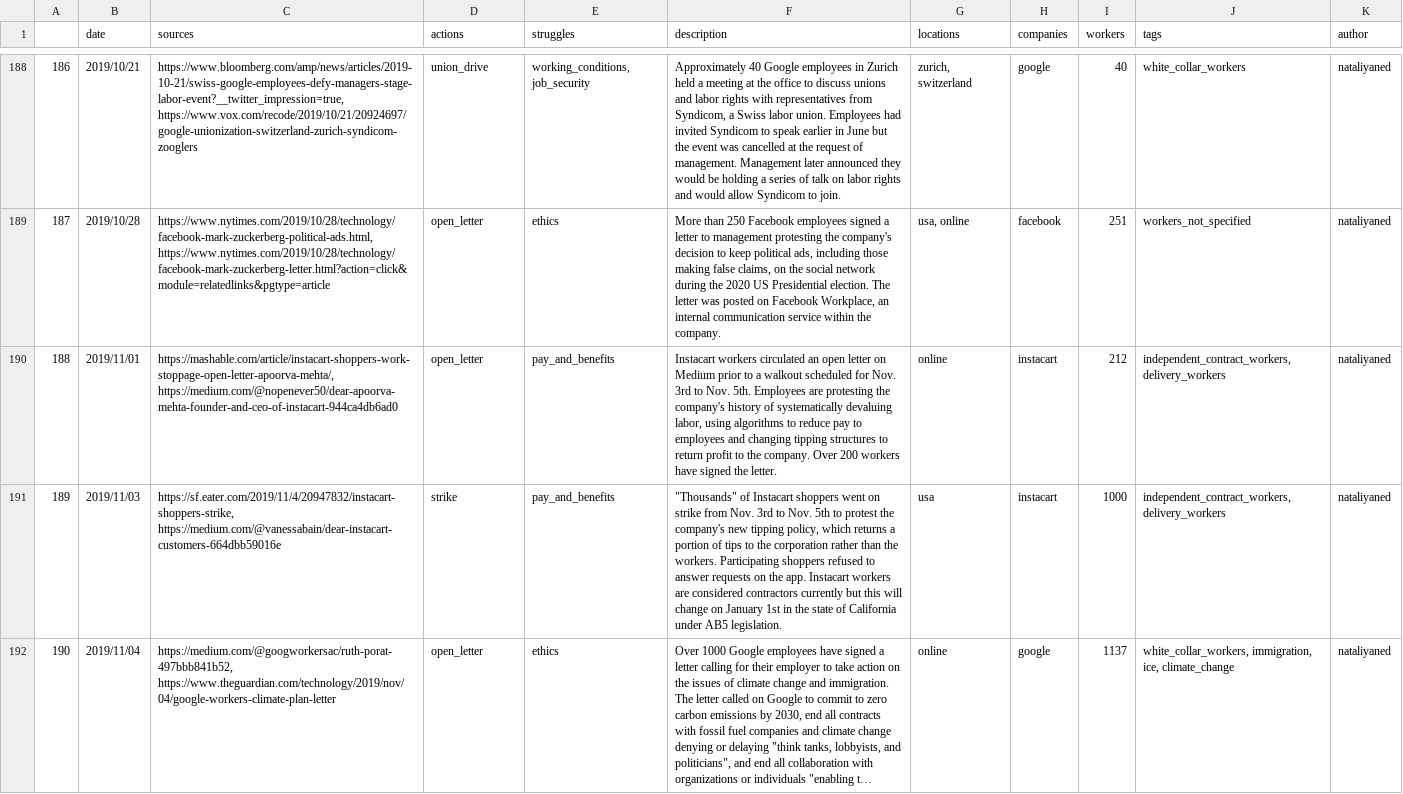
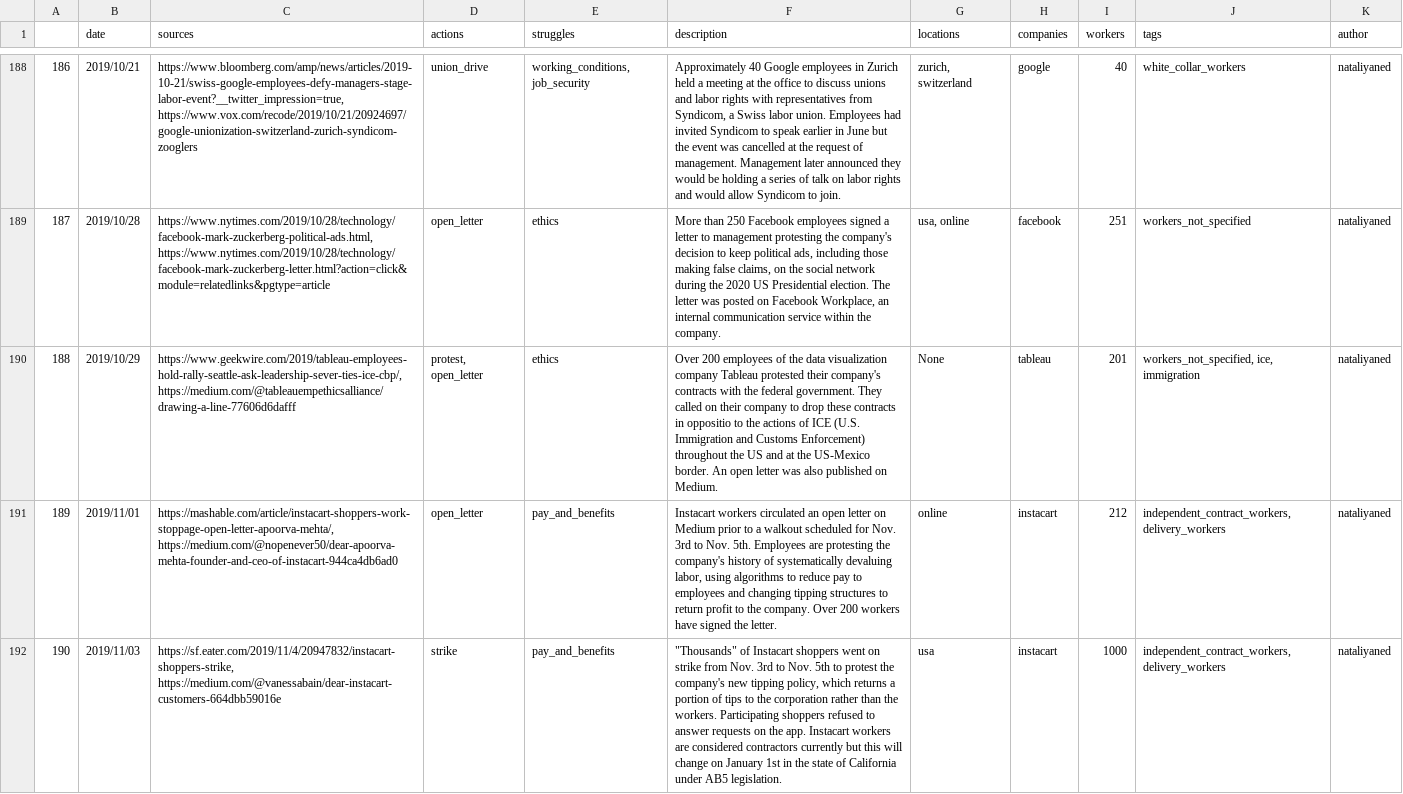
Before and after one commit to collective-action/tech, a CSV file: actions.csv, drawn as a sheet; only a part is shown, gaps mark what is left out; the shorter side is filled out with more unchanged rows; long unchanged cells end in …; addresses are those after the commit; the diff names each change by its address in the sheet, - before the commit and + after, or states it on an @@ line.

Commit message:
Auto Update README & actions.csv from files ***NO_CI***

```diff
--- a/actions.csv
+++ b/actions.csv
+row 190: 188 | 2019/10/29 | https://www.geekwire.com/2019/tableau-employees-hold-rally-seattle-ask-leadership-sever-ties-ice-cbp/, https://medium.com/@tableauempethicsalliance/drawing-a-line-77606d6dafff | protest, open_letter | ethics | Over 200 employees of the data visualization company Tableau protested their company's contracts with the federal government. They called on their company to drop these contracts in oppositio to the actions of ICE (U.S. Immigration and Customs Enforcement) throughout the US and at the US-Mexico border. An open letter was also published on Medium. | None | tableau | 201 | workers_not_specified, ice, immigration | nataliyaned
@@ column A renumbered from row 191 down @@
```
Also changed, not shown: 6 other files.
